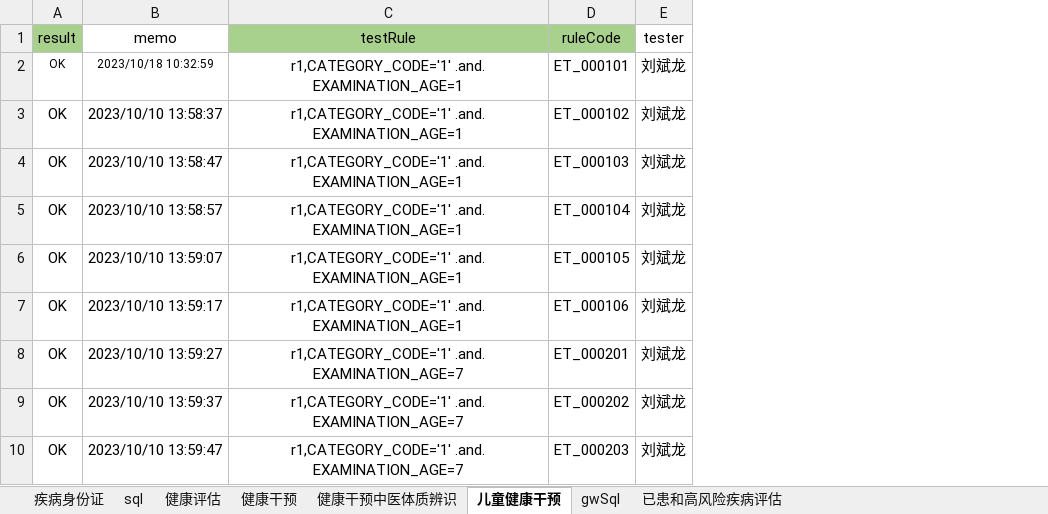
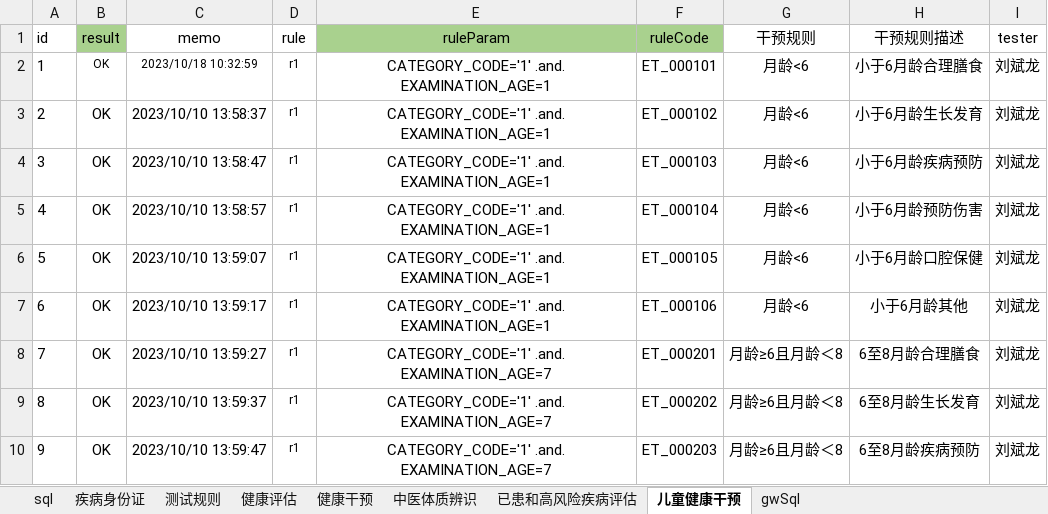
Before and after one commit to skducn/project, an Excel workbook: instance/zyjk/CHC/rule/规则db.xlsx, sheet 儿童健康干预, drawn as a sheet; only a part is shown; values as stored, in another font and other column widths than the file's, no borders; removed rows and columns are numbered as before the commit, all else as after; the diff names each change by its address in the sheet, - before the commit and + after, or states it on an @@ line.

```diff
--- a/instance/zyjk/CHC/rule/规则db.xlsx (sheet 儿童健康干预)
+++ b/instance/zyjk/CHC/rule/规则db.xlsx (sheet 儿童健康干预)
-sheet tab: 健康干预中医体质辨识
+sheet tab: 中医体质辨识
+sheet tab: 测试规则
@@ sheet tab order changed: sql | 疾病身份证 | 测试规则 | 健康评估 | 健康干预 | 中医体质辨识 | 已患和高风险疾病评估 | 儿童健康干预 | gwSql @@
+column A (id), rows 2-10: 1 | 2 | 3 | 4 | 5 | 6 | 7 | 8 | 9
-column C (testRule), rows 2-10: r1,CATEGORY_CODE='1' .and. EXAMINATION_AGE=1 | r1,CATEGORY_CODE='1' .and. EXAMINATION_AGE=1 | r1,CATEGORY_CODE='1' .and. EXAMINATION_AGE=1 | r1,CATEGORY_CODE='1' .and. EXAMINATION_AGE=1 | r1,CATEGORY_CODE='1' .and. EXAMINATION_AGE=1 | r1,CATEGORY_CODE='1' .and. EXAMINATION_AGE=1 | r1,CATEGORY_CODE='1' .and. EXAMINATION_AGE=7 | r1,CATEGORY_CODE='1' .and. EXAMINATION_AGE=7 | r1,CATEGORY_CODE='1' .and. EXAMINATION_AGE=7
+column D (rule), rows 2-10: all r1
+column E (ruleParam), rows 2-10: CATEGORY_CODE='1' .and. EXAMINATION_AGE=1 | CATEGORY_CODE='1' .and. EXAMINATION_AGE=1 | CATEGORY_CODE='1' .and. EXAMINATION_AGE=1 | CATEGORY_CODE='1' .and. EXAMINATION_AGE=1 | CATEGORY_CODE='1' .and. EXAMINATION_AGE=1 | CATEGORY_CODE='1' .and. EXAMINATION_AGE=1 | CATEGORY_CODE='1' .and. EXAMINATION_AGE=7 | CATEGORY_CODE='1' .and. EXAMINATION_AGE=7 | CATEGORY_CODE='1' .and. EXAMINATION_AGE=7
+column G (干预规则), rows 2-10: 月龄<6 | 月龄<6 | 月龄<6 | 月龄<6 | 月龄<6 | 月龄<6 | 月龄≥6且月龄＜8 | 月龄≥6且月龄＜8 | 月龄≥6且月龄＜8
+column H (干预规则描述), rows 2-10: 小于6月龄合理膳食 | 小于6月龄生长发育 | 小于6月龄疾病预防 | 小于6月龄预防伤害 | 小于6月龄口腔保健 | 小于6月龄其他 | 6至8月龄合理膳食 | 6至8月龄生长发育 | 6至8月龄疾病预防
```
Also changed, not shown: sheet 健康干预, sheet 健康评估, sheet 已患和高风险疾病评估, sheet 中医体质辨识, sheet 疾病身份证, 8 other files.
